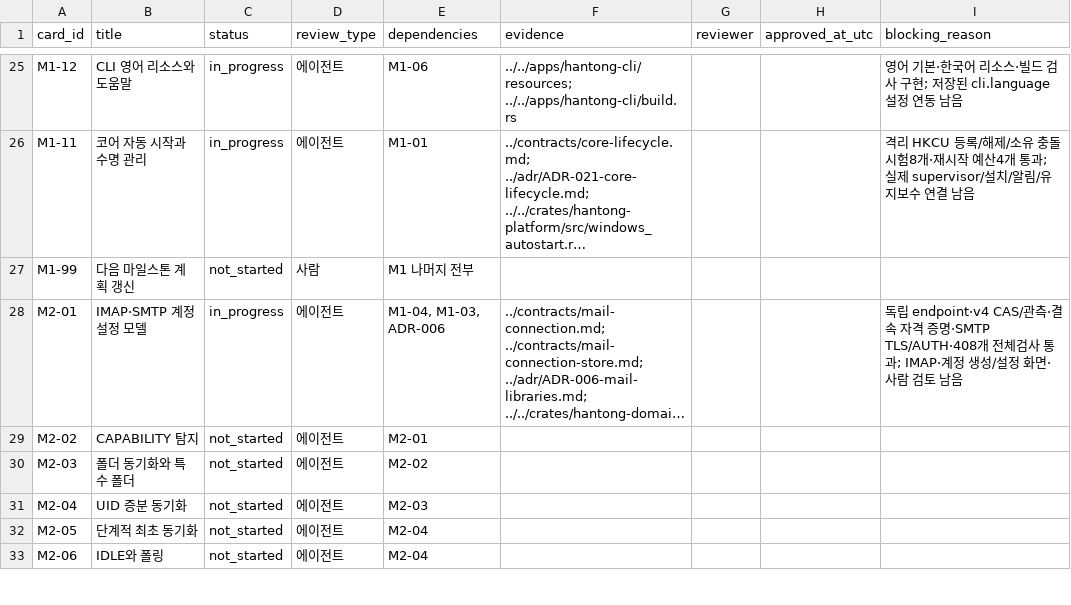
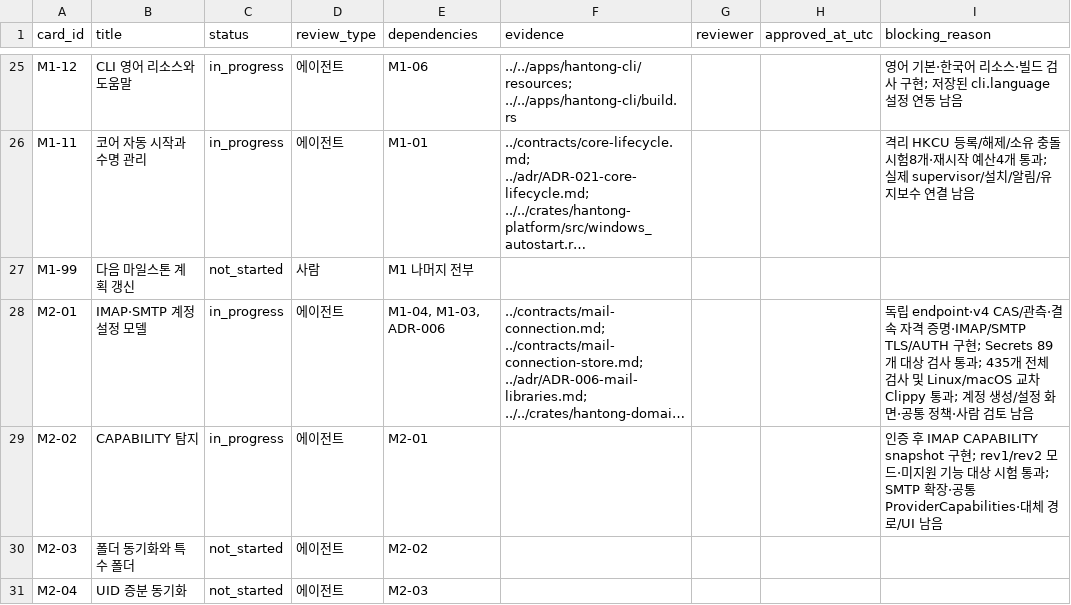
Before and after one commit to tz1012/mail-hantong, a CSV file: docs/latest/card-status.csv, drawn as a sheet; only a part is shown, gaps mark what is left out; the shorter side is filled out with more unchanged rows; long unchanged cells end in …; the diff names each change by its address in the sheet, - before the commit and + after, or states it on an @@ line.

Commit message:
Add bounded IMAP TLS and credential probe

```diff
--- a/docs/latest/card-status.csv
+++ b/docs/latest/card-status.csv
-I28 (blocking_reason): …격 증명·SMTP TLS/AUTH·408개 전체검사 통과; IMAP·계정 생성/설정 화면·사람…
+I28 (blocking_reason): …격 증명·IMAP/SMTP TLS/AUTH 구현; Secrets 89개 대상 검사 통과; 435개 전체검사 및 Linux/macOS 교차 Clippy 통과; 계정 생성/설정 화면·공통 정책·사람…
-C29 (status): not_started
+C29 (status): in_progress
-I29 (blocking_reason): (empty)
+I29 (blocking_reason): 인증 후 IMAP CAPABILITY snapshot 구현; rev1/rev2 모드·미지원 기능 대상 시험 통과; SMTP 확장·공통 ProviderCapabilities·대체 경로/UI 남음
```
Also changed, not shown: docs/traceability.csv, 19 other files.
